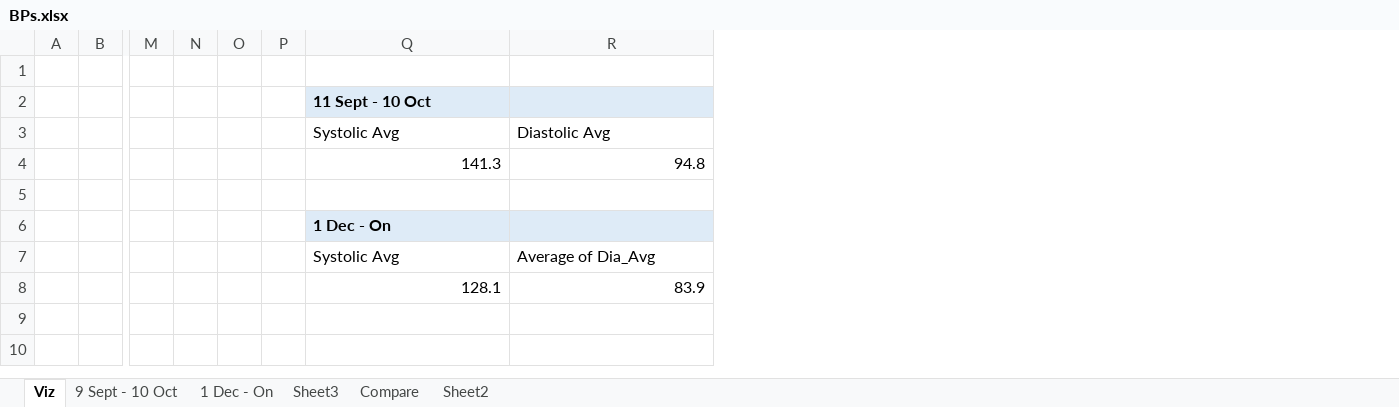
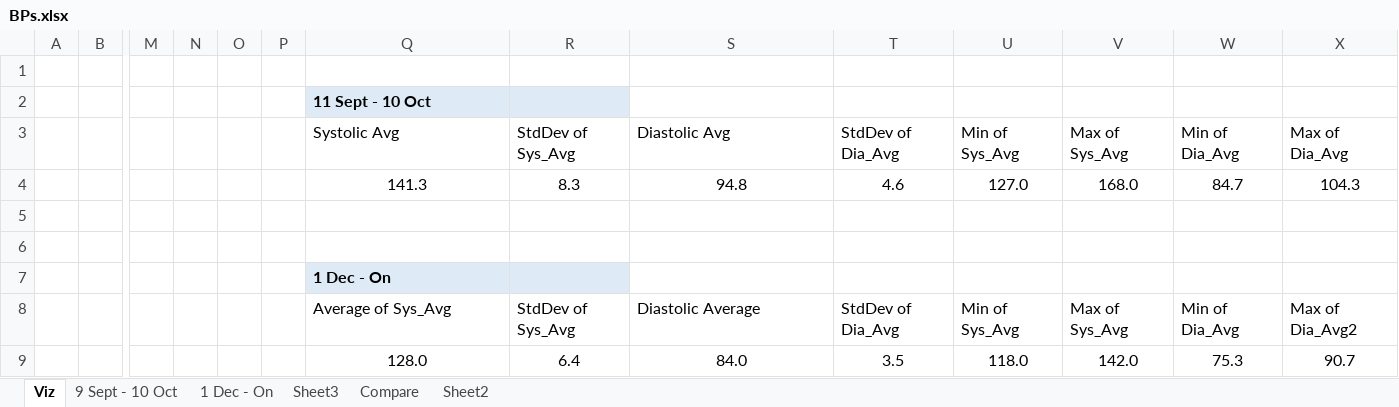
Before and after one commit to dolinger-nscc/BP, an Excel workbook: BPs.xlsx, sheet Viz, drawn as a sheet; only a part is shown, gaps mark what is left out; values as stored, in another font and other column widths than the file's, no borders; charts and pictures not drawn; removed rows and columns are numbered as before the commit, all else as after; rows hold the shown columns only; the diff names each change by its address in the sheet, - before the commit and + after, or states it on an @@ line.

```diff
--- a/BPs.xlsx (sheet Viz)
+++ b/BPs.xlsx (sheet Viz)
+column R, rows 3-4: StdDev of Sys_Avg | 8.3
+column T, rows 3-4: StdDev of Dia_Avg | 4.6
+column U, rows 3-4: Min of Sys_Avg | 127.0
+column V, rows 3-4: Max of Sys_Avg | 168.0
+column W, rows 3-4: Min of Dia_Avg | 84.7
+column X, rows 3-4: Max of Dia_Avg | 104.3
-S2 fill: #DEEBF7
+S2 fill: none
-Q4 alignment: right
+Q4 alignment: center
-S4 alignment: right
+S4 alignment: center
+row 6: (empty)
-S7 fill: #DEEBF7
+S7 fill: none
-row 7:  |  |  |  |  |  | Systolic Avg | Average of Dia_Avg
-row 8:  |  |  |  |  |  | 128.1 | 83.9
+row 8:  |  |  |  |  |  | Average of Sys_Avg | StdDev of Sys_Avg | Diastolic Average | StdDev of Dia_Avg | Min of Sys_Avg | Max of Sys_Avg | Min of Dia_Avg | Max of Dia_Avg2
+row 9:  |  |  |  |  |  | 128.0 | 6.4 | 84.0 | 3.5 | 118.0 | 142.0 | 75.3 | 90.7
```
Also changed, not shown: sheet Compare, sheet 1 Dec - On, sheet Sheet3, sheet Sheet2, charts or pictures, 1 other file.
